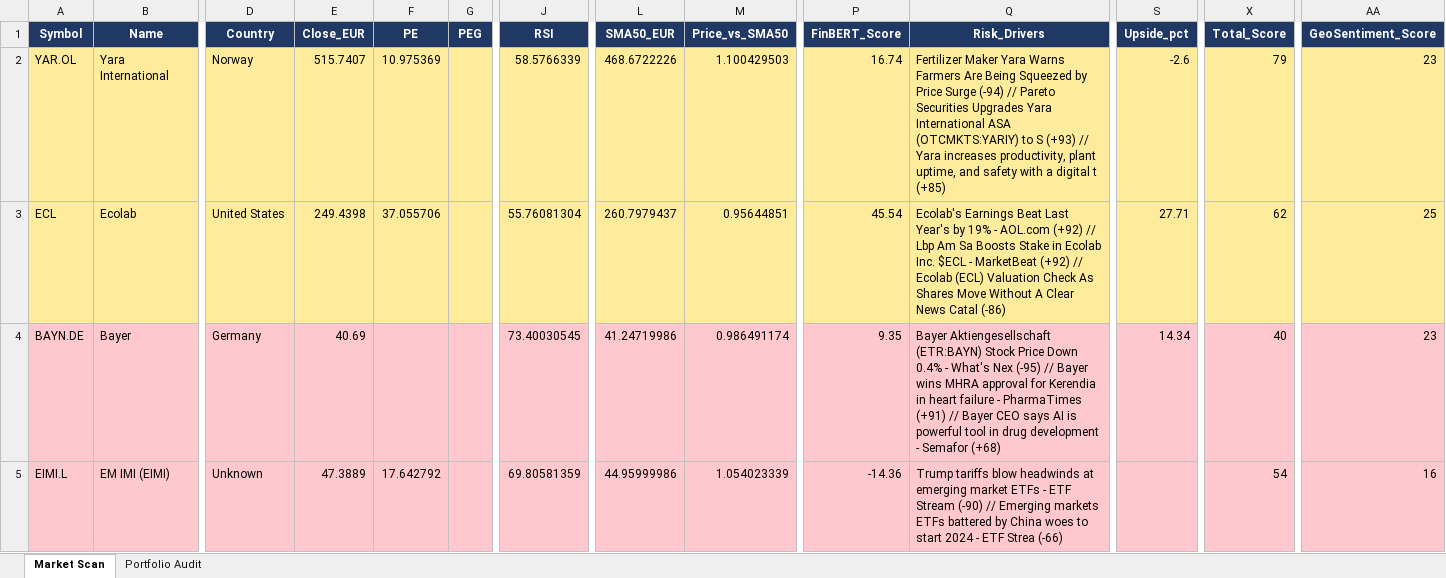
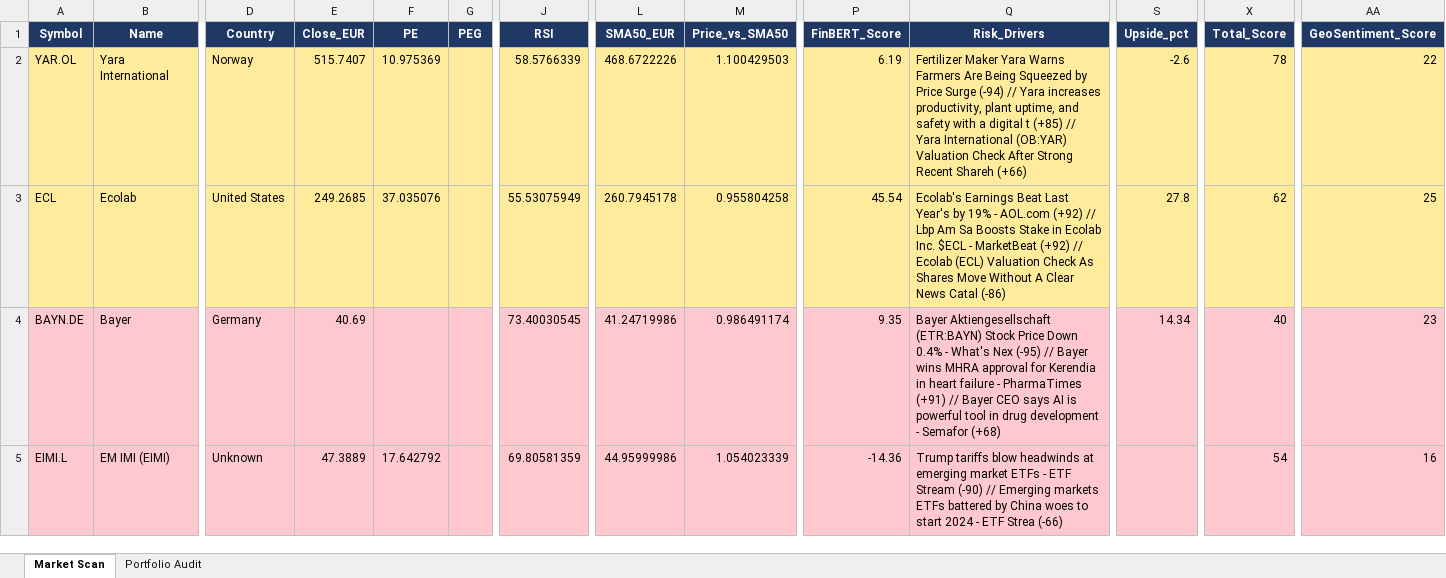
Before and after one commit to akmal523/quant, an Excel workbook: outputs/market_scan.xlsx, sheet Market Scan, drawn as a sheet; only a part is shown, gaps mark what is left out; values as stored, in another font and other column widths than the file's, no borders; the diff covers the shown part only; the diff names each change by its address in the sheet, - before the commit and + after, or states it on an @@ line.

```diff
--- a/outputs/market_scan.xlsx (sheet Market Scan)
+++ b/outputs/market_scan.xlsx (sheet Market Scan)
-P2 (FinBERT_Score): 16.74
+P2 (FinBERT_Score): 6.19
-Q2 (Risk_Drivers): …(-94) // Pareto Securities Upgrades Yara International ASA (OTCMKTS:YARIY) to S (+93) // Yara increases productivity, plant uptime, and safety with a digital t (+85)
+Q2 (Risk_Drivers): …(-94) // Yara increases productivity, plant uptime, and safety with a digital t (+85) // Yara International (OB:YAR) Valuation Check After Strong Recent Shareh (+66)
-X2 (Total_Score): 79
+X2 (Total_Score): 78
-AA2 (GeoSentiment_Score): 23
+AA2 (GeoSentiment_Score): 22
-E3 (Close_EUR): 249.4398
+E3 (Close_EUR): 249.2685
-F3 (PE): 37.055706
+F3 (PE): 37.035076
-J3 (RSI): 55.76081304
+J3 (RSI): 55.53075949
-L3 (SMA50_EUR): 260.7979437
+L3 (SMA50_EUR): 260.7945178
-M3 (Price_vs_SMA50): 0.95644851
+M3 (Price_vs_SMA50): 0.955804258
-S3 (Upside_pct): 27.71
+S3 (Upside_pct): 27.8
```
Also changed, not shown: 2 added rows, 1 removed row and 200 edited cells elsewhere in this sheet, sheet Portfolio Audit, 2 other files.
